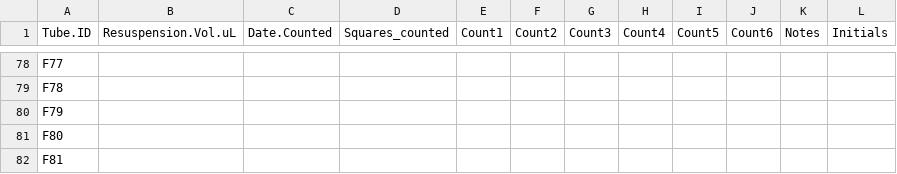
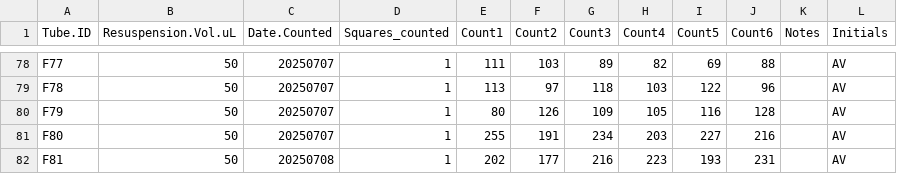
Before and after one commit to AHuffmyer/larval_symbiont_TPC, a CSV file: data/size_cells/cell-density.csv, drawn as a sheet; only a part is shown, gaps mark what is left out; the diff covers the shown part only; the diff names each change by its address in the sheet, - before the commit and + after, or states it on an @@ line.

```diff
--- a/data/size_cells/cell-density.csv
+++ b/data/size_cells/cell-density.csv
-B78:B82 (Resuspension.Vol.uL): (empty)
+B78:B82 (Resuspension.Vol.uL): 50
-C78:C81 (Date.Counted): (empty)
+C78:C81 (Date.Counted): 20250707
-D78:D82 (Squares_counted): (empty)
+D78:D82 (Squares_counted): 1
-E78 (Count1): (empty)
+E78 (Count1): 111
-F78 (Count2): (empty)
+F78 (Count2): 103
-G78 (Count3): (empty)
+G78 (Count3): 89
-H78 (Count4): (empty)
+H78 (Count4): 82
-I78 (Count5): (empty)
+I78 (Count5): 69
-J78 (Count6): (empty)
+J78 (Count6): 88
-L78:L82 (Initials): (empty)
+L78:L82 (Initials): AV
-E79 (Count1): (empty)
+E79 (Count1): 113
-F79 (Count2): (empty)
+F79 (Count2): 97
-G79 (Count3): (empty)
+G79 (Count3): 118
-H79 (Count4): (empty)
+H79 (Count4): 103
-I79 (Count5): (empty)
+I79 (Count5): 122
-J79 (Count6): (empty)
+J79 (Count6): 96
-E80 (Count1): (empty)
+E80 (Count1): 80
-F80 (Count2): (empty)
+F80 (Count2): 126
-G80 (Count3): (empty)
+G80 (Count3): 109
-H80 (Count4): (empty)
+H80 (Count4): 105
-I80 (Count5): (empty)
+I80 (Count5): 116
-J80 (Count6): (empty)
+J80 (Count6): 128
-E81 (Count1): (empty)
+E81 (Count1): 255
-F81 (Count2): (empty)
+F81 (Count2): 191
-G81 (Count3): (empty)
+G81 (Count3): 234
-H81 (Count4): (empty)
+H81 (Count4): 203
-I81 (Count5): (empty)
+I81 (Count5): 227
-J81 (Count6): (empty)
+J81 (Count6): 216
-C82 (Date.Counted): (empty)
+C82 (Date.Counted): 20250708
-E82 (Count1): (empty)
+E82 (Count1): 202
-F82 (Count2): (empty)
+F82 (Count2): 177
-G82 (Count3): (empty)
+G82 (Count3): 216
-H82 (Count4): (empty)
+H82 (Count4): 223
-I82 (Count5): (empty)
+I82 (Count5): 193
-J82 (Count6): (empty)
+J82 (Count6): 231
```
Also changed, not shown: 130 edited cells elsewhere in this file, 1 other file.
